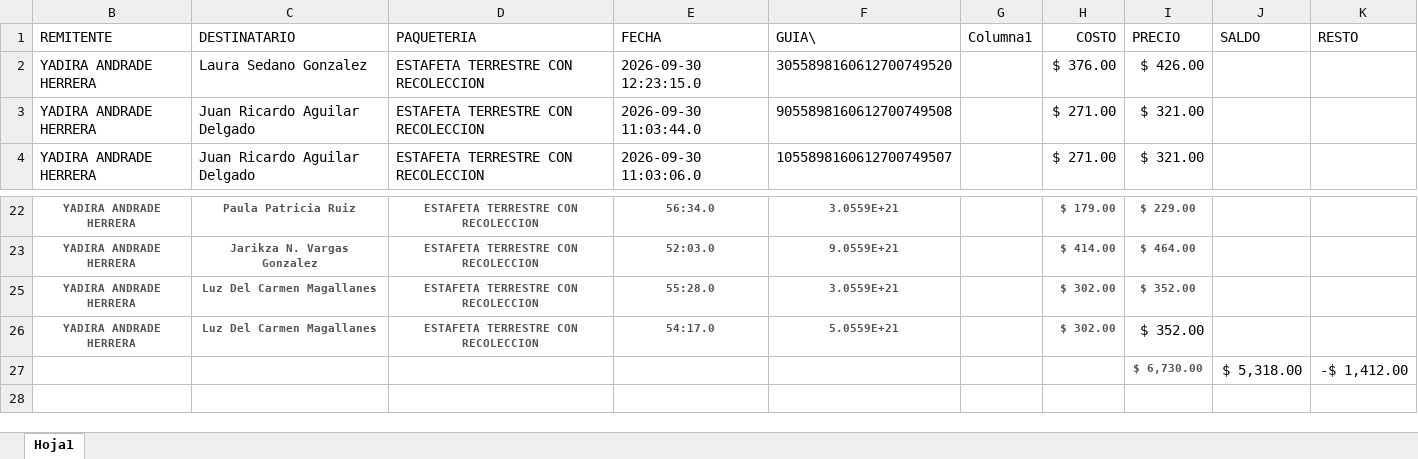
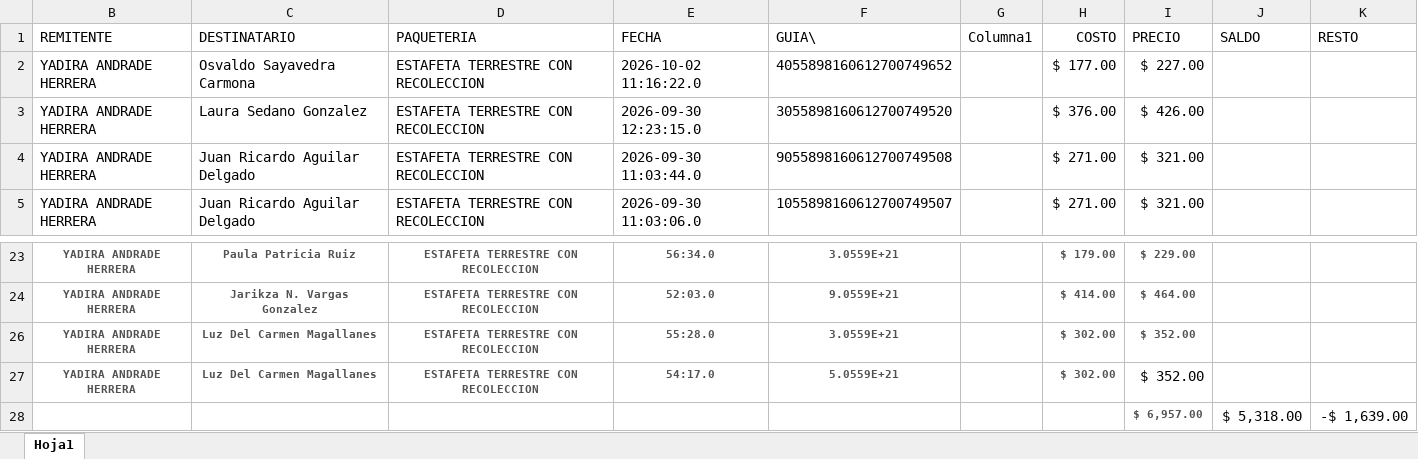
Before and after one commit to ppambriz/Documents, an Excel workbook: Control Guias Silvia.xlsx, sheet Hoja1, drawn as a sheet; only a part is shown, gaps mark what is left out; values as stored, in another font and other column widths than the file's, no borders; table styles not drawn; removed rows and columns are numbered as before the commit, all else as after; the diff names each change by its address in the sheet, - before the commit and + after, or states it on an @@ line.

Commit message:
add Osvaldo Sayavedra guide

```diff
--- a/Control Guias Silvia.xlsx (sheet Hoja1)
+++ b/Control Guias Silvia.xlsx (sheet Hoja1)
+row 2: YADIRA ANDRADE HERRERA | Osvaldo Sayavedra Carmona | ESTAFETA TERRESTRE CON RECOLECCION | 2026-10-02 11:16:22.0 | 4055898160612700749652 |  | $ 177.00 | $ 227.00
-row 27:  |  |  |  |  |  |  | $ 6,730.00 | $ 5,318.00 | -$ 1,412.00
+row 28:  |  |  |  |  |  |  | $ 6,957.00 | $ 5,318.00 | -$ 1,639.00
```
